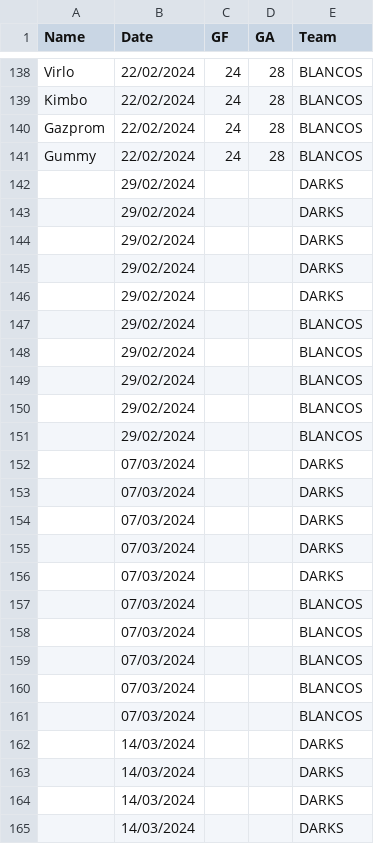
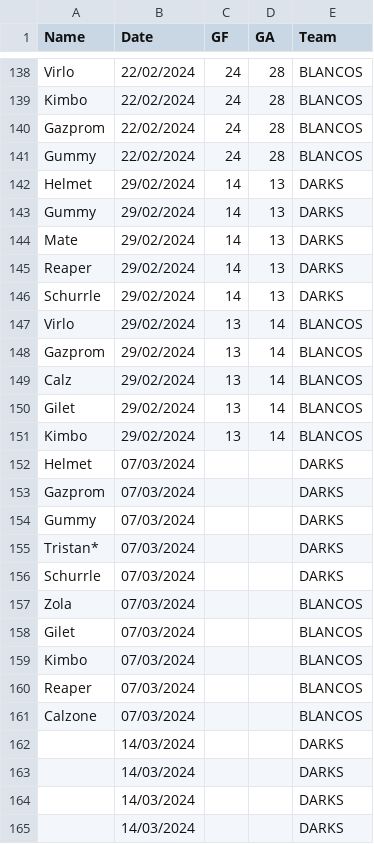
Before and after one commit to Deadlocked2/football_table, a CSV file: data/S2_results.csv, drawn as a sheet; only a part is shown, gaps mark what is left out.

```diff
--- a/data/S2_results.csv
+++ b/data/S2_results.csv
@@ -141,22 +141,22 @@ Gazprom,22/02/2024,24,28,BLANCOS
 Gummy,22/02/2024,24,28,BLANCOS
-,29/02/2024,,,DARKS
-,29/02/2024,,,DARKS
-,29/02/2024,,,DARKS
-,29/02/2024,,,DARKS
-,29/02/2024,,,DARKS
-,29/02/2024,,,BLANCOS
-,29/02/2024,,,BLANCOS
-,29/02/2024,,,BLANCOS
-,29/02/2024,,,BLANCOS
-,29/02/2024,,,BLANCOS
-,07/03/2024,,,DARKS
-,07/03/2024,,,DARKS
-,07/03/2024,,,DARKS
-,07/03/2024,,,DARKS
-,07/03/2024,,,DARKS
-,07/03/2024,,,BLANCOS
-,07/03/2024,,,BLANCOS
-,07/03/2024,,,BLANCOS
-,07/03/2024,,,BLANCOS
-,07/03/2024,,,BLANCOS
+Helmet,29/02/2024,14,13,DARKS
+Gummy,29/02/2024,14,13,DARKS
+Mate,29/02/2024,14,13,DARKS
+Reaper,29/02/2024,14,13,DARKS
+Schurrle,29/02/2024,14,13,DARKS
+Virlo,29/02/2024,13,14,BLANCOS
+Gazprom,29/02/2024,13,14,BLANCOS
+Calz,29/02/2024,13,14,BLANCOS
+Gilet,29/02/2024,13,14,BLANCOS
+Kimbo,29/02/2024,13,14,BLANCOS
+Helmet,07/03/2024,,,DARKS
+Gazprom,07/03/2024,,,DARKS
+Gummy,07/03/2024,,,DARKS
+Tristan*,07/03/2024,,,DARKS
+Schurrle,07/03/2024,,,DARKS
+Zola,07/03/2024,,,BLANCOS
+Gilet,07/03/2024,,,BLANCOS
+Kimbo,07/03/2024,,,BLANCOS
+Reaper,07/03/2024,,,BLANCOS
+Calzone,07/03/2024,,,BLANCOS
 ,14/03/2024,,,DARKS
```
Also changed, not shown: outputs/bumpchart.csv, outputs/bumpchart_t.csv, 2 other files.
